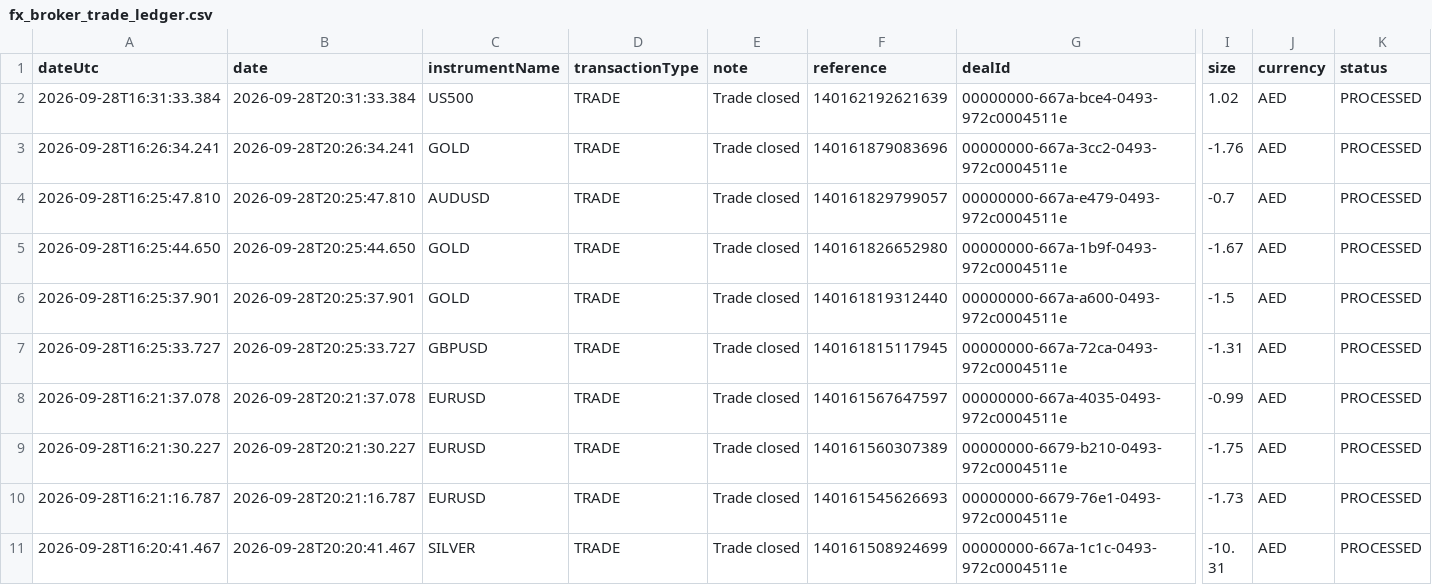
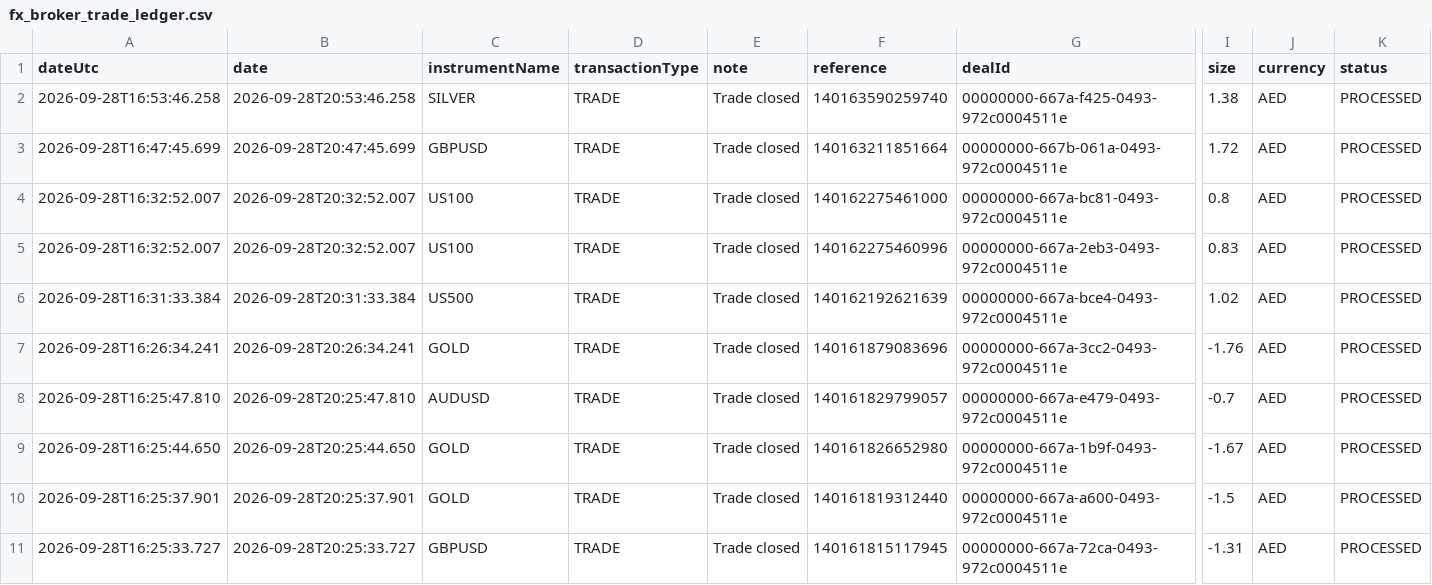
Before and after one commit to alameenahmed318-bit/capital.com-metal-trading-bot, a CSV file: fx_broker_trade_ledger.csv, drawn as a sheet; only a part is shown, gaps mark what is left out; the shorter side is filled out with more unchanged rows; rows hold the shown columns only; the diff names each change by its address in the sheet, - before the commit and + after, or states it on an @@ line.

```diff
--- a/fx_broker_trade_ledger.csv
+++ b/fx_broker_trade_ledger.csv
+row 2: 2026-09-28T16:53:46.258 | 2026-09-28T20:53:46.258 | SILVER | TRADE | Trade closed | 140163590259740 | 00000000-667a-f425-0493-972c0004511e | 1.38 | AED | PROCESSED
+row 3: 2026-09-28T16:47:45.699 | 2026-09-28T20:47:45.699 | GBPUSD | TRADE | Trade closed | 140163211851664 | 00000000-667b-061a-0493-972c0004511e | 1.72 | AED | PROCESSED
+row 4: 2026-09-28T16:32:52.007 | 2026-09-28T20:32:52.007 | US100 | TRADE | Trade closed | 140162275461000 | 00000000-667a-bc81-0493-972c0004511e | 0.8 | AED | PROCESSED
+row 5: 2026-09-28T16:32:52.007 | 2026-09-28T20:32:52.007 | US100 | TRADE | Trade closed | 140162275460996 | 00000000-667a-2eb3-0493-972c0004511e | 0.83 | AED | PROCESSED
```
Also changed, not shown: 6 other files.
